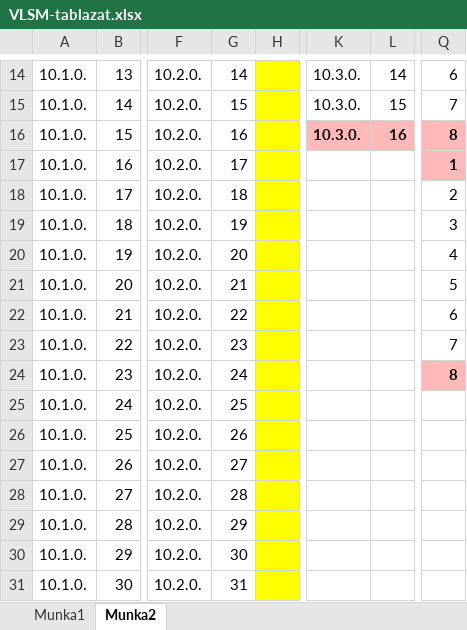
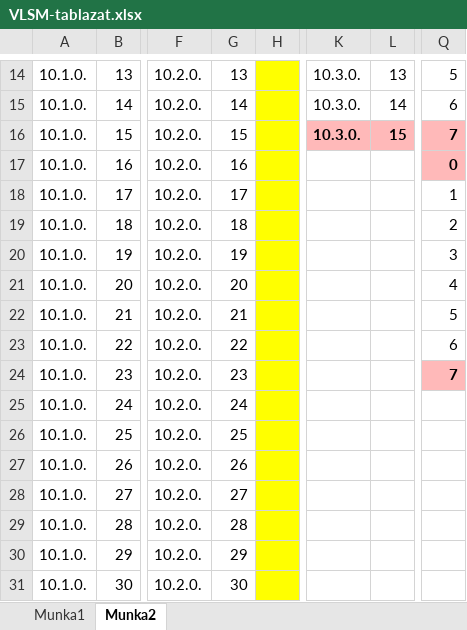
Before and after one commit to I-Izumi/aromas-cubanos, an Excel workbook: VLANs/IPv4/VLSM-tablazat.xlsx, sheet Munka2, drawn as a sheet; only a part is shown, gaps mark what is left out; values as stored, in another font and other column widths than the file's, no borders; the diff covers the shown part only; the diff names each change by its address in the sheet, - before the commit and + after, or states it on an @@ line.

```diff
--- a/VLANs/IPv4/VLSM-tablazat.xlsx (sheet Munka2)
+++ b/VLANs/IPv4/VLSM-tablazat.xlsx (sheet Munka2)
-G14: 14
+G14: 13
-L14: 14
+L14: 13
-Q14: 6
+Q14: 5
-G15: 15
+G15: 14
-L15: 15
+L15: 14
-Q15: 7
+Q15: 6
-G16: 16
+G16: 15
-L16: 16
+L16: 15
-Q16: 8
+Q16: 7
-G17: 17
+G17: 16
-Q17: 1
+Q17: 0
-G18: 18
+G18: 17
-Q18: 2
+Q18: 1
-G19: 19
+G19: 18
-Q19: 3
+Q19: 2
-G20: 20
+G20: 19
-Q20: 4
+Q20: 3
-G21: 21
+G21: 20
-Q21: 5
+Q21: 4
-G22: 22
+G22: 21
-Q22: 6
+Q22: 5
-G23: 23
+G23: 22
-Q23: 7
+Q23: 6
-G24: 24
+G24: 23
-Q24: 8
+Q24: 7
-G25: 25
+G25: 24
-G26: 26
+G26: 25
-G27: 27
+G27: 26
-G28: 28
+G28: 27
-G29: 29
+G29: 28
-G30: 30
+G30: 29
-G31: 31
+G31: 30
```
Also changed, not shown: 56 edited cells, cell formats and merged cells elsewhere in this sheet, 1 other file.
